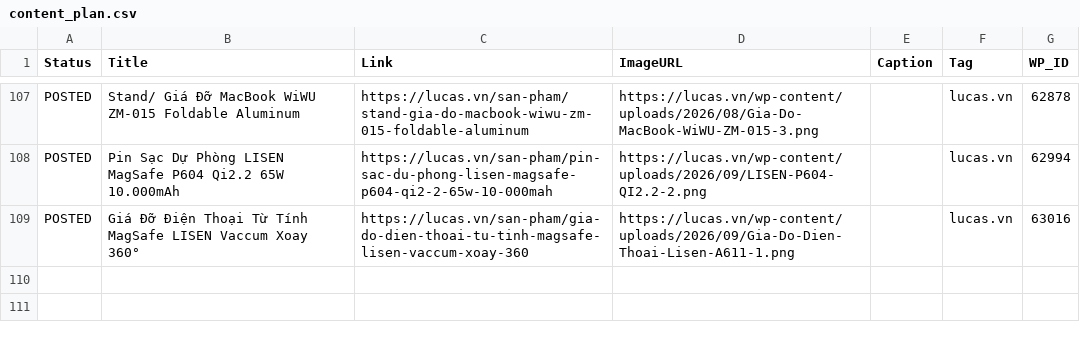
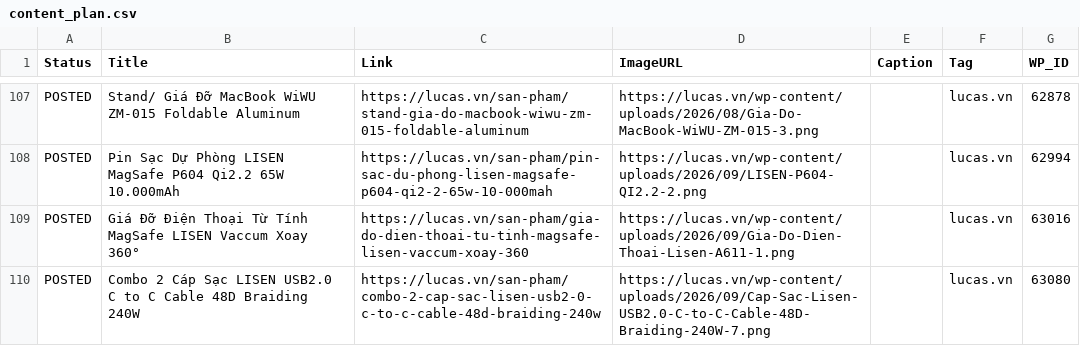
Before and after one commit to thanhluc102-png/lucas-auto-poster, a CSV file: content_plan.csv, drawn as a sheet; only a part is shown, gaps mark what is left out; the diff names each change by its address in the sheet, - before the commit and + after, or states it on an @@ line.

```diff
--- a/content_plan.csv
+++ b/content_plan.csv
+row 110: POSTED | Combo 2 Cáp Sạc LISEN USB2.0 C to C Cable 48D Braiding 240W | https://lucas.vn/san-pham/combo-2-cap-sac-lisen-usb2-0-c-to-c-cable-48d-braiding-240w | https://lucas.vn/wp-content/uploads/2026/09/Cap-Sac-Lisen-USB2.0-C-to-C-Cable-48D-Braiding-240W-7.png |  | lucas.vn | 63080
```
Also changed, not shown: 2 other files.
